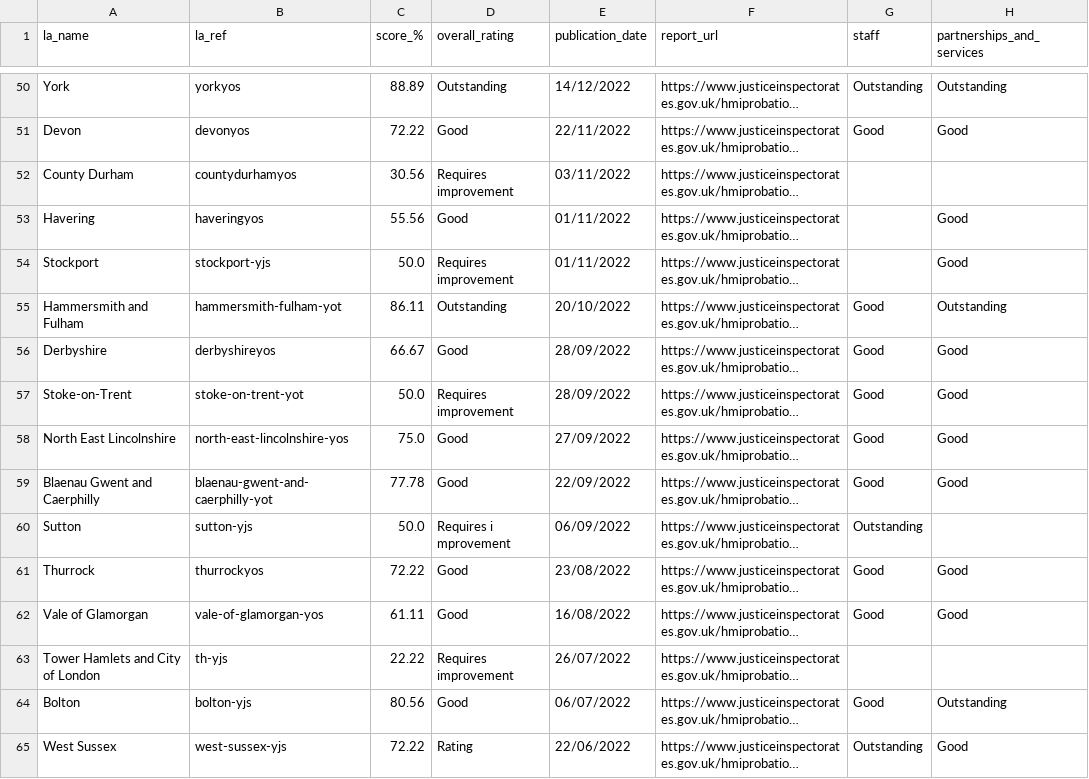
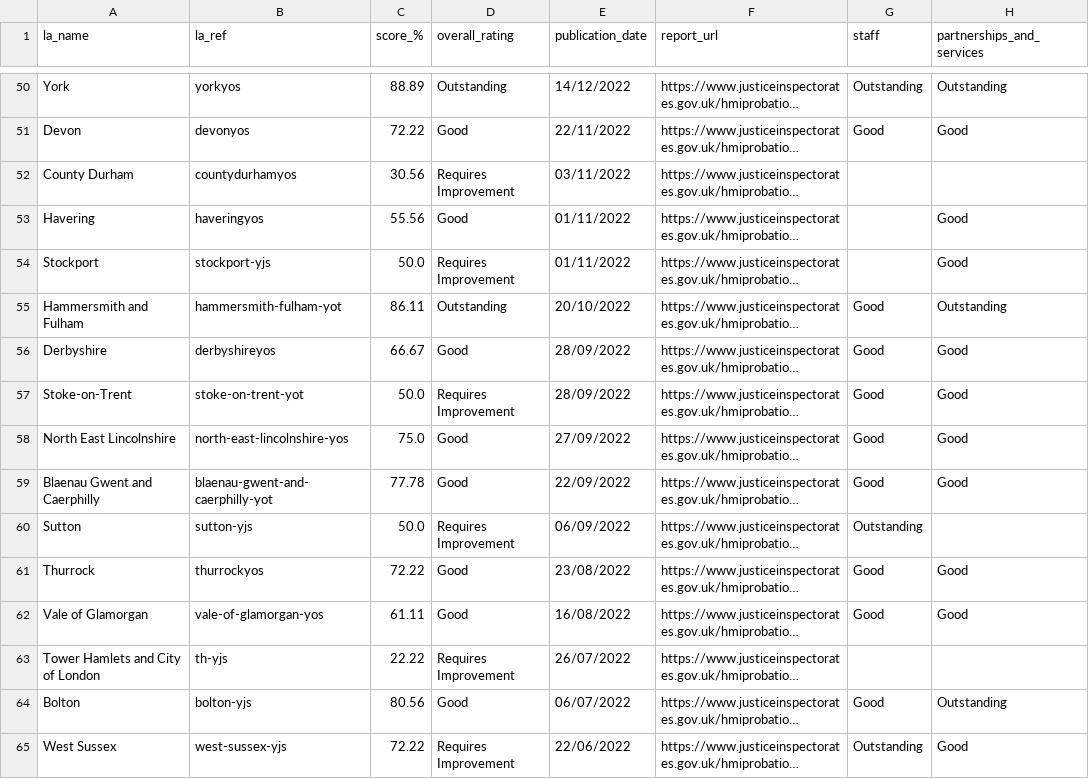
Before and after one commit to data-to-insight/hmi-probation-youth-justice-scrape, a CSV file: hmi_youth_justice_inspection_ratings.csv, drawn as a sheet; only a part is shown, gaps mark what is left out; long unchanged cells end in …; the diff covers the shown part only; the diff names each change by its address in the sheet, - before the commit and + after, or states it on an @@ line.

Commit message:
heading wraps + o-rating cleaned

```diff
--- a/hmi_youth_justice_inspection_ratings.csv
+++ b/hmi_youth_justice_inspection_ratings.csv
-D52 (overall_rating): Requires improvement
+D52 (overall_rating): Requires Improvement
-D54 (overall_rating): Requires improvement
+D54 (overall_rating): Requires Improvement
-D57 (overall_rating): Requires improvement
+D57 (overall_rating): Requires Improvement
-D60 (overall_rating): Requires i mprovement
+D60 (overall_rating): Requires Improvement
-D63 (overall_rating): Requires improvement
+D63 (overall_rating): Requires Improvement
-D65 (overall_rating): Rating
+D65 (overall_rating): Requires Improvement
```
Also changed, not shown: 25 edited cells elsewhere in this file, 2 other files.
